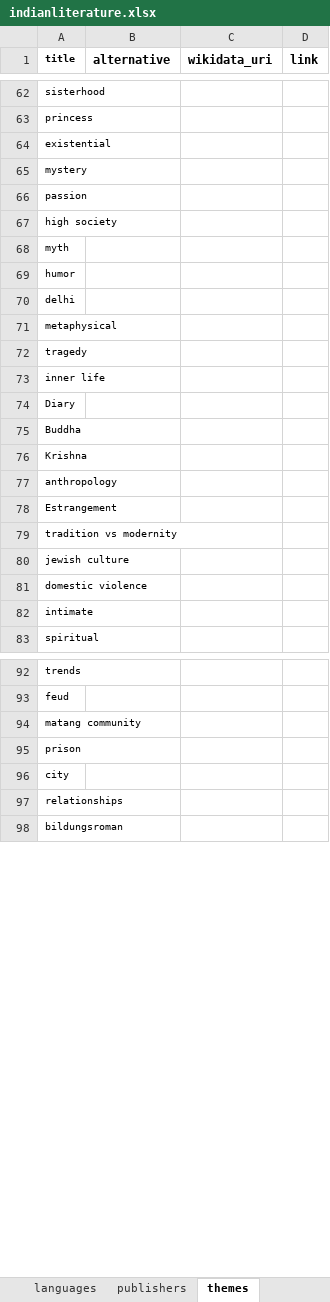
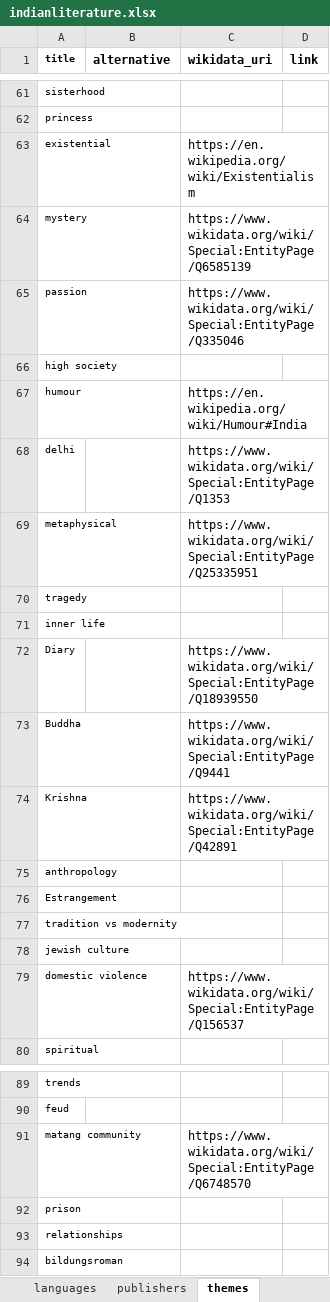
Before and after one commit to PrakrutiM/indian-literature-database, an Excel workbook: indianliterature.xlsx, sheet themes, drawn as a sheet; only a part is shown, gaps mark what is left out; values as stored, in another font and other column widths than the file's, no borders; removed rows and columns are numbered as before the commit, all else as after; the diff covers the shown part only; the diff names each change by its address in the sheet, - before the commit and + after, or states it on an @@ line.

Commit message:
Update indianliterature.xlsx

```diff
--- a/indianliterature.xlsx (sheet themes)
+++ b/indianliterature.xlsx (sheet themes)
-C63 (wikidata_uri): (empty)
+C63 (wikidata_uri): https://en.wikipedia.org/wiki/Existentialism
-C64 (wikidata_uri): (empty)
+C64 (wikidata_uri): https://www.wikidata.org/wiki/Special:EntityPage/Q6585139
-C65 (wikidata_uri): (empty)
+C65 (wikidata_uri): https://www.wikidata.org/wiki/Special:EntityPage/Q335046
-row 68: myth
-row 69: humor
+row 67: humour |  | https://en.wikipedia.org/wiki/Humour#India
-C68 (wikidata_uri): (empty)
+C68 (wikidata_uri): https://www.wikidata.org/wiki/Special:EntityPage/Q1353
-C69 (wikidata_uri): (empty)
+C69 (wikidata_uri): https://www.wikidata.org/wiki/Special:EntityPage/Q25335951
-C72 (wikidata_uri): (empty)
+C72 (wikidata_uri): https://www.wikidata.org/wiki/Special:EntityPage/Q18939550
-C73 (wikidata_uri): (empty)
+C73 (wikidata_uri): https://www.wikidata.org/wiki/Special:EntityPage/Q9441
-C74 (wikidata_uri): (empty)
+C74 (wikidata_uri): https://www.wikidata.org/wiki/Special:EntityPage/Q42891
-C79 (wikidata_uri): (empty)
+C79 (wikidata_uri): https://www.wikidata.org/wiki/Special:EntityPage/Q156537
-row 82: intimate
-C91 (wikidata_uri): (empty)
+C91 (wikidata_uri): https://www.wikidata.org/wiki/Special:EntityPage/Q6748570
-row 96: city
```
Also changed, not shown: 1 added row, 2 removed rows and 17 edited cells elsewhere in this sheet, sheet books.
